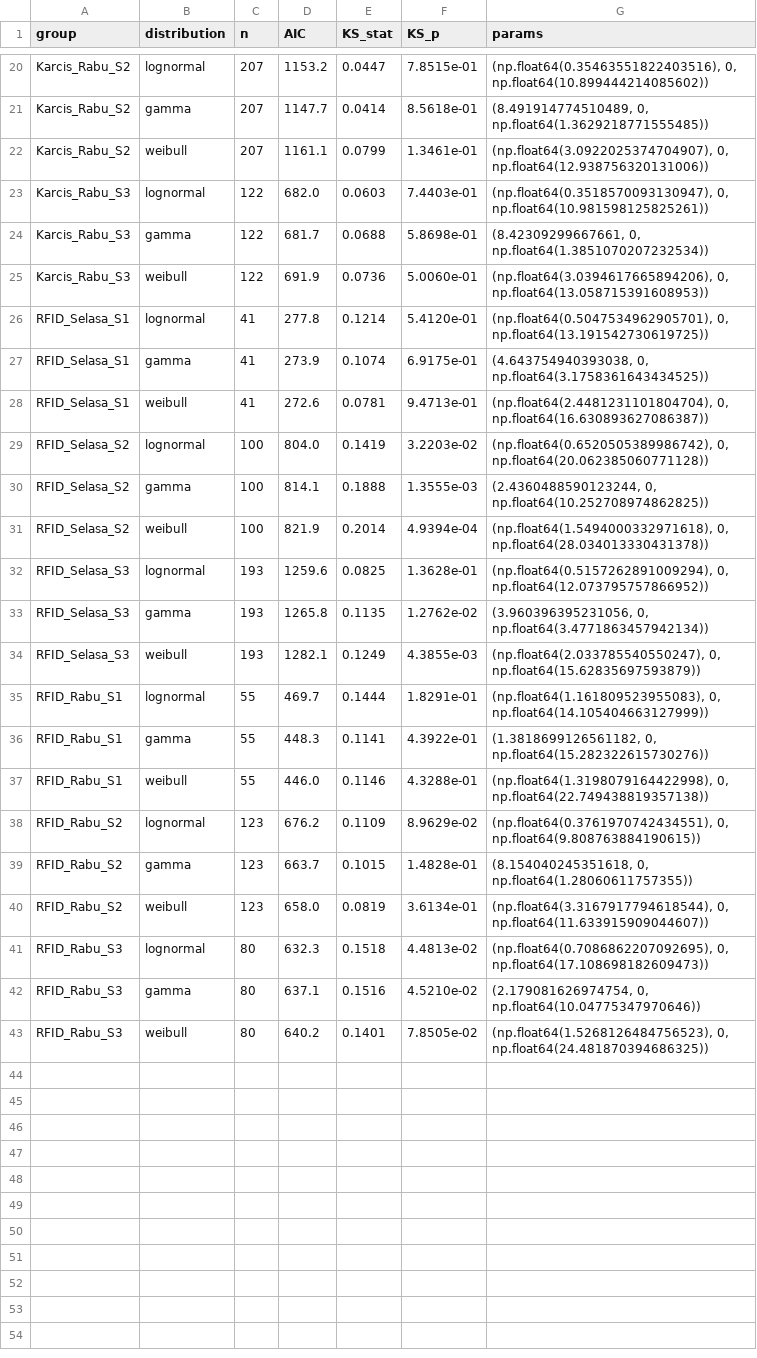
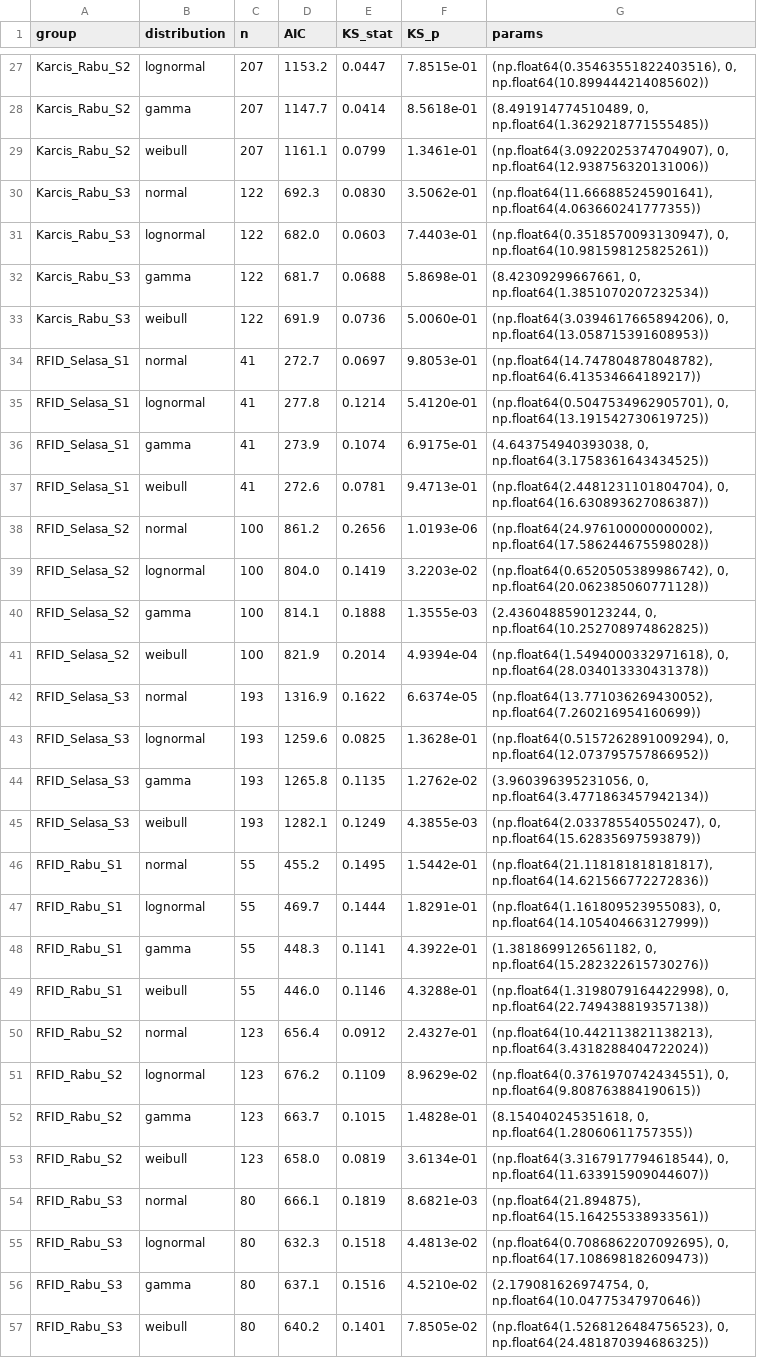
Before and after one commit to NarendraYSF/DES-Model-Tap-out-uinjakarta, a CSV file: results_v3/fit_table.csv, drawn as a sheet; only a part is shown, gaps mark what is left out; the diff covers the shown part only.

Commit message:
Expand distribution analysis and DES docs
Adds Normal distribution fitting and comparison output, updates fit plots and results, documents empirical resampling as the primary service model, and substantially expands the academic documentation for the two-gate simulation scenarios and validation findings.

```diff
--- a/results_v3/fit_table.csv
+++ b/results_v3/fit_table.csv
@@ -22,2 +29,3 @@ Karcis_Rabu_S2,gamma,207,1147.7,0.0414,8.5618e-01,"(8.491914774510489, 0, np.flo
 Karcis_Rabu_S2,weibull,207,1161.1,0.0799,1.3461e-01,"(np.float64(3.0922025374704907), 0, np.float64(12.938756320131006))"
+Karcis_Rabu_S3,normal,122,692.3,0.0830,3.5062e-01,"(np.float64(11.666885245901641), np.float64(4.063660241777355))"
 Karcis_Rabu_S3,lognormal,122,682.0,0.0603,7.4403e-01,"(np.float64(0.3518570093130947), 0, np.float64(10.981598125825261))"
@@ -25,2 +33,3 @@ Karcis_Rabu_S3,gamma,122,681.7,0.0688,5.8698e-01,"(8.42309299667661, 0, np.float
 Karcis_Rabu_S3,weibull,122,691.9,0.0736,5.0060e-01,"(np.float64(3.0394617665894206), 0, np.float64(13.058715391608953))"
+RFID_Selasa_S1,normal,41,272.7,0.0697,9.8053e-01,"(np.float64(14.747804878048782), np.float64(6.413534664189217))"
 RFID_Selasa_S1,lognormal,41,277.8,0.1214,5.4120e-01,"(np.float64(0.5047534962905701), 0, np.float64(13.191542730619725))"
@@ -28,2 +37,3 @@ RFID_Selasa_S1,gamma,41,273.9,0.1074,6.9175e-01,"(4.643754940393038, 0, np.float
 RFID_Selasa_S1,weibull,41,272.6,0.0781,9.4713e-01,"(np.float64(2.4481231101804704), 0, np.float64(16.630893627086387))"
+RFID_Selasa_S2,normal,100,861.2,0.2656,1.0193e-06,"(np.float64(24.976100000000002), np.float64(17.586244675598028))"
 RFID_Selasa_S2,lognormal,100,804.0,0.1419,3.2203e-02,"(np.float64(0.6520505389986742), 0, np.float64(20.062385060771128))"
@@ -31,2 +41,3 @@ RFID_Selasa_S2,gamma,100,814.1,0.1888,1.3555e-03,"(2.4360488590123244, 0, np.flo
 RFID_Selasa_S2,weibull,100,821.9,0.2014,4.9394e-04,"(np.float64(1.5494000332971618), 0, np.float64(28.034013330431378))"
+RFID_Selasa_S3,normal,193,1316.9,0.1622,6.6374e-05,"(np.float64(13.771036269430052), np.float64(7.260216954160699))"
 RFID_Selasa_S3,lognormal,193,1259.6,0.0825,1.3628e-01,"(np.float64(0.5157262891009294), 0, np.float64(12.073795757866952))"
@@ -34,2 +45,3 @@ RFID_Selasa_S3,gamma,193,1265.8,0.1135,1.2762e-02,"(3.960396395231056, 0, np.flo
 RFID_Selasa_S3,weibull,193,1282.1,0.1249,4.3855e-03,"(np.float64(2.033785540550247), 0, np.float64(15.62835697593879))"
+RFID_Rabu_S1,normal,55,455.2,0.1495,1.5442e-01,"(np.float64(21.118181818181817), np.float64(14.621566772272836))"
 RFID_Rabu_S1,lognormal,55,469.7,0.1444,1.8291e-01,"(np.float64(1.161809523955083), 0, np.float64(14.105404663127999))"
@@ -37,2 +49,3 @@ RFID_Rabu_S1,gamma,55,448.3,0.1141,4.3922e-01,"(1.3818699126561182, 0, np.float6
 RFID_Rabu_S1,weibull,55,446.0,0.1146,4.3288e-01,"(np.float64(1.3198079164422998), 0, np.float64(22.749438819357138))"
+RFID_Rabu_S2,normal,123,656.4,0.0912,2.4327e-01,"(np.float64(10.442113821138213), np.float64(3.4318288404722024))"
 RFID_Rabu_S2,lognormal,123,676.2,0.1109,8.9629e-02,"(np.float64(0.3761970742434551), 0, np.float64(9.808763884190615))"
@@ -40,2 +53,3 @@ RFID_Rabu_S2,gamma,123,663.7,0.1015,1.4828e-01,"(8.154040245351618, 0, np.float6
 RFID_Rabu_S2,weibull,123,658.0,0.0819,3.6134e-01,"(np.float64(3.3167917794618544), 0, np.float64(11.633915909044607))"
+RFID_Rabu_S3,normal,80,666.1,0.1819,8.6821e-03,"(np.float64(21.894875), np.float64(15.164255338933561))"
 RFID_Rabu_S3,lognormal,80,632.3,0.1518,4.4813e-02,"(np.float64(0.7086862207092695), 0, np.float64(17.108698182609473))"
```
Also changed, not shown: 7 added rows elsewhere in this file, 9 other files.
